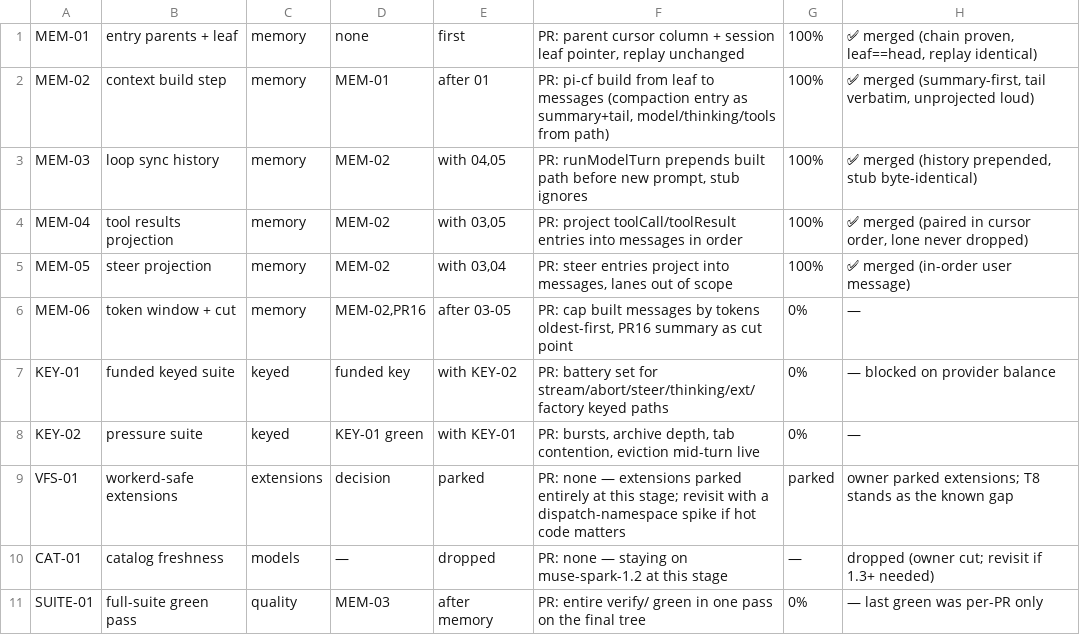
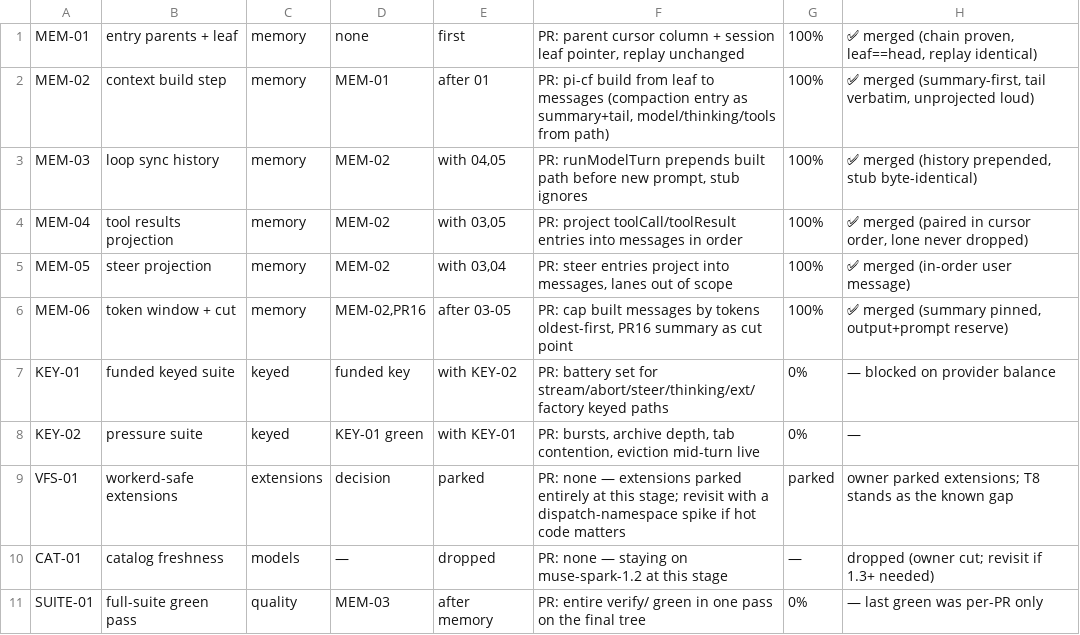
Before and after one commit to keyurbodar/pi-do, a TSV file: issues.tsv, drawn as a sheet.

Commit message:
status: MEM-06 merged at 100%

```diff
--- a/issues.tsv
+++ b/issues.tsv
@@ -5,3 +5,3 @@ MEM-04	tool results projection	memory	MEM-02	with 03,05	PR: project toolCall/too
 MEM-05	steer projection	memory	MEM-02	with 03,04	PR: steer entries project into messages, lanes out of scope	100%	✅ merged (in-order user message)
-MEM-06	token window + cut	memory	MEM-02,PR16	after 03-05	PR: cap built messages by tokens oldest-first, PR16 summary as cut point	0%	—
+MEM-06	token window + cut	memory	MEM-02,PR16	after 03-05	PR: cap built messages by tokens oldest-first, PR16 summary as cut point	100%	✅ merged (summary pinned, output+prompt reserve)
 KEY-01	funded keyed suite	keyed	funded key	with KEY-02	PR: battery set for stream/abort/steer/thinking/ext/factory keyed paths	0%	— blocked on provider balance
```
Also changed, not shown: 1 other file.
